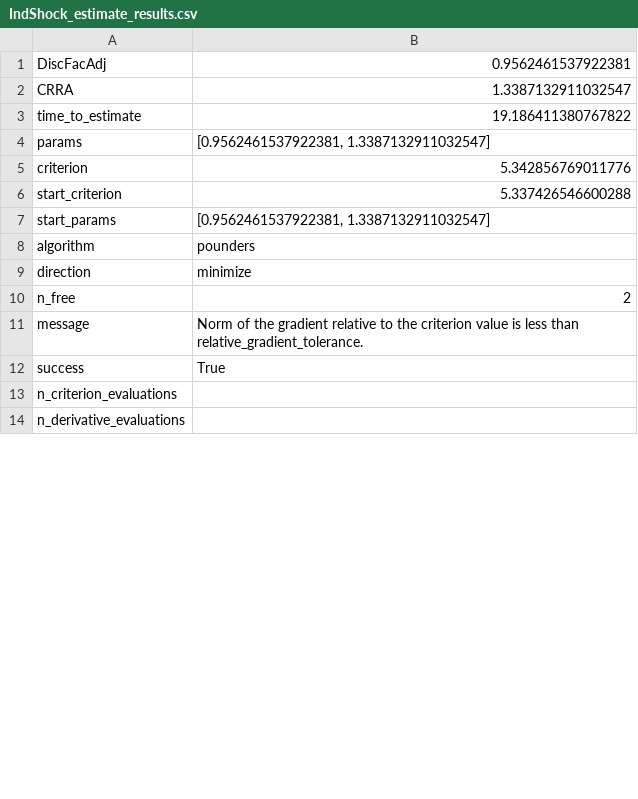
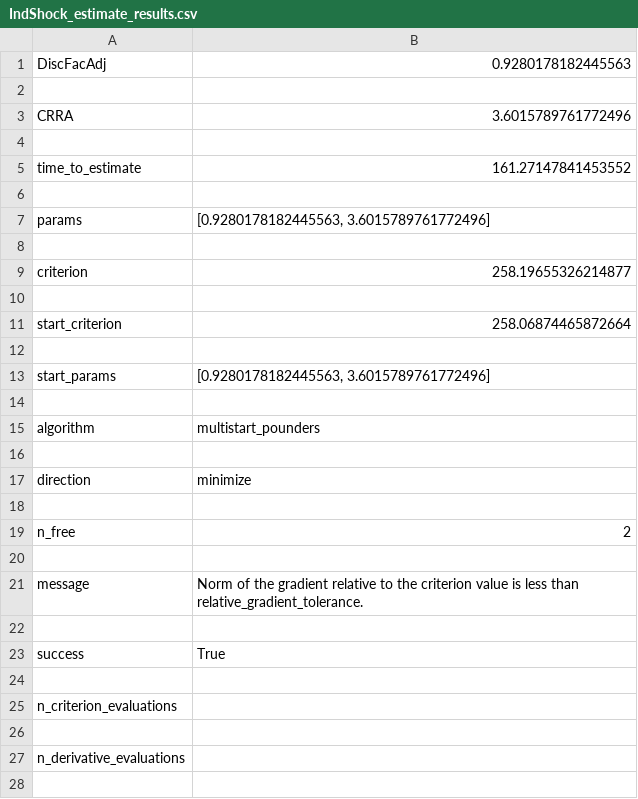
Before and after one commit to econ-ark/EstimatingMicroDSOPs, a CSV file: content/tables/IndShock_estimate_results.csv, drawn as a sheet; only a part is shown; the diff covers the shown part only.

```diff
--- a/content/tables/IndShock_estimate_results.csv
+++ b/content/tables/IndShock_estimate_results.csv
@@ -1,14 +1,28 @@
-DiscFacAdj,0.9562461537922381
-CRRA,1.3387132911032547
-time_to_estimate,19.186411380767822
-params,"[0.9562461537922381, 1.3387132911032547]"
-criterion,5.342856769011776
-start_criterion,5.337426546600288
-start_params,"[0.9562461537922381, 1.3387132911032547]"
-algorithm,pounders
+DiscFacAdj,0.9280178182445563
+
+CRRA,3.6015789761772496
+
+time_to_estimate,161.27147841453552
+
+params,"[0.9280178182445563, 3.6015789761772496]"
+
+criterion,258.19655326214877
+
+start_criterion,258.06874465872664
+
+start_params,"[0.9280178182445563, 3.6015789761772496]"
+
+algorithm,multistart_pounders
+
 direction,minimize
+
 n_free,2
+
 message,Norm of the gradient relative to the criterion value is less than relative_gradient_tolerance.
+
 success,True
+
 n_criterion_evaluations,
+
 n_derivative_evaluations,
+
```
Also changed, not shown: 1 edited cell elsewhere in this file, content/tables/IndShockSub(Stock)Market_estimate_results.csv, content/tables/PortfolioSub(Labor)Market_estimate_results.csv, 32 other files.
